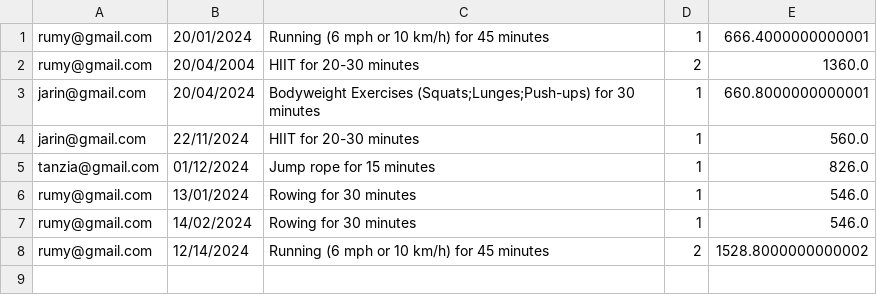
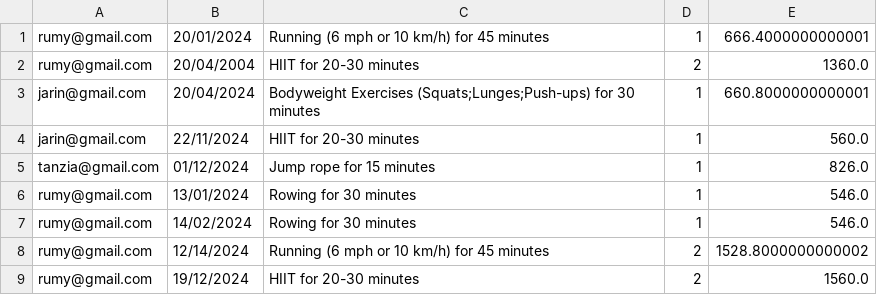
Before and after one commit to Oishee53/FitHub, a CSV file: WorkoutFile.csv, drawn as a sheet; the diff names each change by its address in the sheet, - before the commit and + after, or states it on an @@ line.

```diff
--- a/WorkoutFile.csv
+++ b/WorkoutFile.csv
+row 9: rumy@gmail.com | 19/12/2024 | HIIT for 20-30 minutes | 2 | 1560.0
```
Also changed, not shown: 1 other file.
